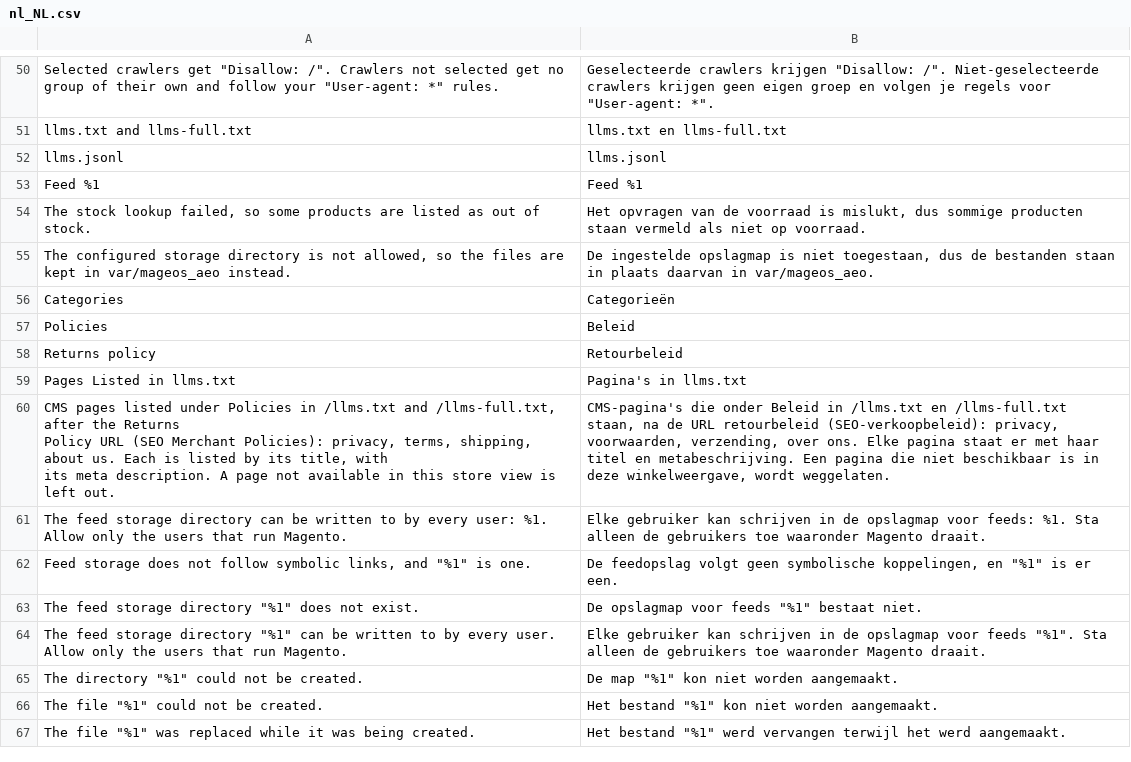
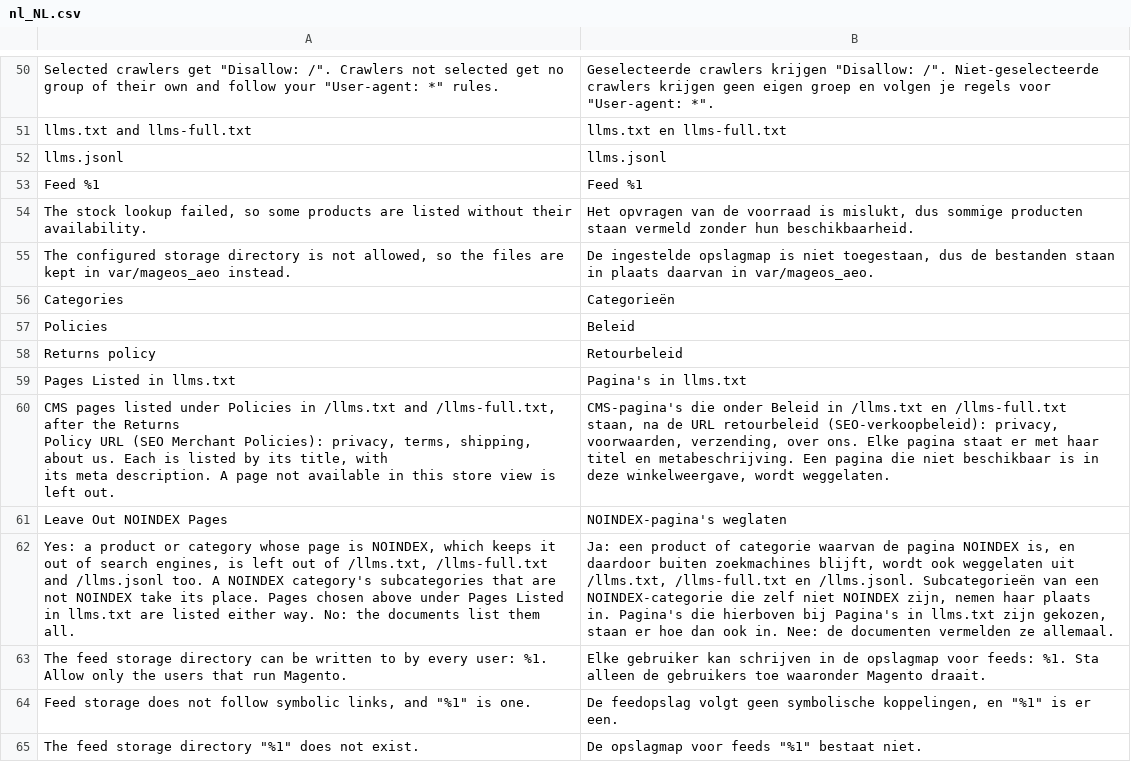
Before and after one commit to mage-os-lab/module-aeo, a CSV file: i18n/nl_NL.csv, drawn as a sheet; only a part is shown, gaps mark what is left out; the shorter side is filled out with more unchanged rows; the diff names each change by its address in the sheet, - before the commit and + after, or states it on an @@ line.

```diff
--- a/i18n/nl_NL.csv
+++ b/i18n/nl_NL.csv
-A54: …are listed as out of stock.
+A54: …are listed without their availability.
-B54: …staan vermeld als niet op voorraad.
+B54: …staan vermeld zonder hun beschikbaarheid.
+row 61: Leave Out NOINDEX Pages | NOINDEX-pagina's weglaten
+row 62: Yes: a product or category whose page is NOINDEX, which keeps it out of search engines, is left out of /llms.txt, /llms-full.txt and /llms.jsonl too. A NOINDEX category's subcategories that are not NOINDEX take its place. Pages chosen above under Pages Listed in llms.txt are listed either way. No: the documents list them all. | Ja: een product of categorie waarvan de pagina NOINDEX is, en daardoor buiten zoekmachines blijft, wordt ook weggelaten uit /llms.txt, /llms-full.txt en /llms.jsonl. Subcategorieën van een NOINDEX-categorie die zelf niet NOINDEX zijn, nemen haar plaats in. Pagina's die hierboven bij Pagina's in llms.txt zijn gekozen, staan er hoe dan ook in. Nee: de documenten vermelden ze allemaal.
```
Also changed, not shown: i18n/en_US.csv, 48 other files.
